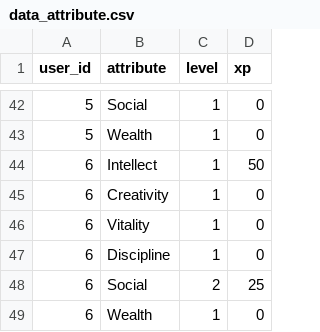
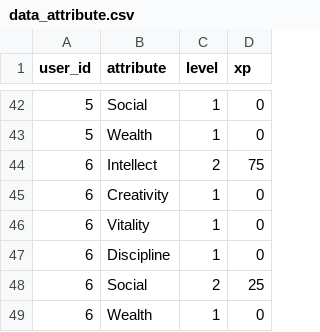
Before and after one commit to syarif-ihya/leveluplife, a CSV file: cli_app/data/data_attribute.csv, drawn as a sheet; only a part is shown, gaps mark what is left out.

```diff
--- a/cli_app/data/data_attribute.csv
+++ b/cli_app/data/data_attribute.csv
@@ -43,3 +43,3 @@ user_id,attribute,level,xp
 5,Wealth,1,0
-6,Intellect,1,50
+6,Intellect,2,75
 6,Creativity,1,0
```
Also changed, not shown: cli_app/data/data_achievement.csv, cli_app/data/user.csv, 2 other files.
